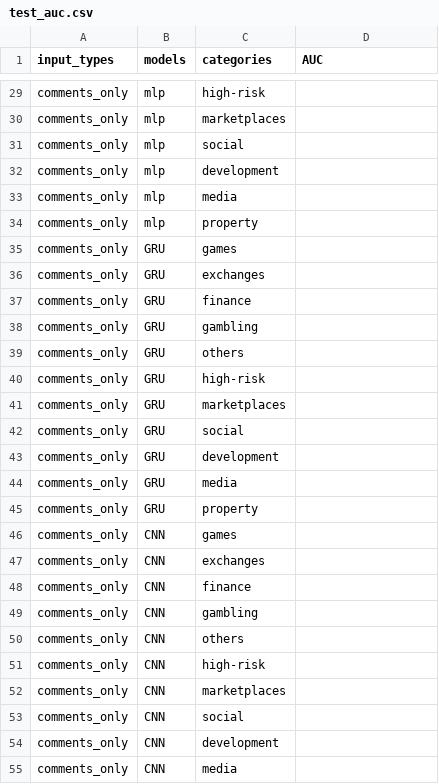
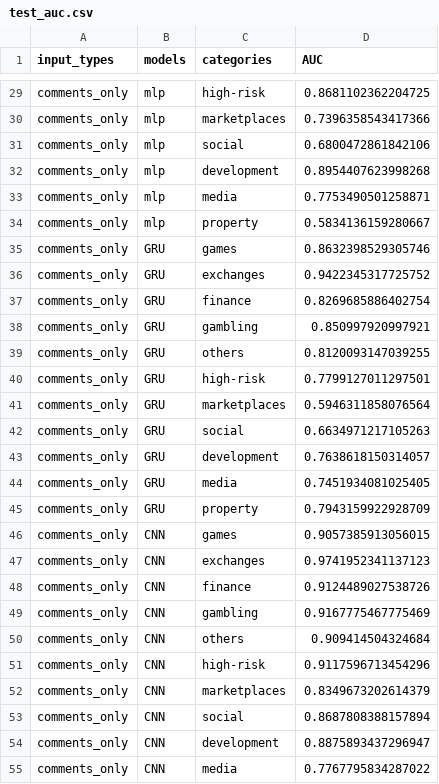
Before and after one commit to HektorLin/HU-IRTG, a CSV file: test_auc.csv, drawn as a sheet; only a part is shown, gaps mark what is left out; the diff covers the shown part only; the diff names each change by its address in the sheet, - before the commit and + after, or states it on an @@ line.

```diff
--- a/test_auc.csv
+++ b/test_auc.csv
-D29 (AUC): (empty)
+D29 (AUC): 0.8681102362204725
-D30 (AUC): (empty)
+D30 (AUC): 0.7396358543417366
-D31 (AUC): (empty)
+D31 (AUC): 0.6800472861842106
-D32 (AUC): (empty)
+D32 (AUC): 0.8954407623998268
-D33 (AUC): (empty)
+D33 (AUC): 0.7753490501258871
-D34 (AUC): (empty)
+D34 (AUC): 0.5834136159280667
-D35 (AUC): (empty)
+D35 (AUC): 0.8632398529305746
-D36 (AUC): (empty)
+D36 (AUC): 0.9422345317725752
-D37 (AUC): (empty)
+D37 (AUC): 0.8269685886402754
-D38 (AUC): (empty)
+D38 (AUC): 0.850997920997921
-D39 (AUC): (empty)
+D39 (AUC): 0.8120093147039255
-D40 (AUC): (empty)
+D40 (AUC): 0.7799127011297501
-D41 (AUC): (empty)
+D41 (AUC): 0.5946311858076564
-D42 (AUC): (empty)
+D42 (AUC): 0.6634971217105263
-D43 (AUC): (empty)
+D43 (AUC): 0.7638618150314057
-D44 (AUC): (empty)
+D44 (AUC): 0.7451934081025405
-D45 (AUC): (empty)
+D45 (AUC): 0.7943159922928709
-D46 (AUC): (empty)
+D46 (AUC): 0.9057385913056015
-D47 (AUC): (empty)
+D47 (AUC): 0.9741952341137123
-D48 (AUC): (empty)
+D48 (AUC): 0.9124489027538726
-D49 (AUC): (empty)
+D49 (AUC): 0.9167775467775469
-D50 (AUC): (empty)
+D50 (AUC): 0.909414504324684
-D51 (AUC): (empty)
+D51 (AUC): 0.9117596713454296
-D52 (AUC): (empty)
+D52 (AUC): 0.8349673202614379
-D53 (AUC): (empty)
+D53 (AUC): 0.8687808388157894
-D54 (AUC): (empty)
+D54 (AUC): 0.8875893437296947
-D55 (AUC): (empty)
+D55 (AUC): 0.7767795834287022
```
Also changed, not shown: 83 edited cells elsewhere in this file, validation_auc.csv, 1 other file.
